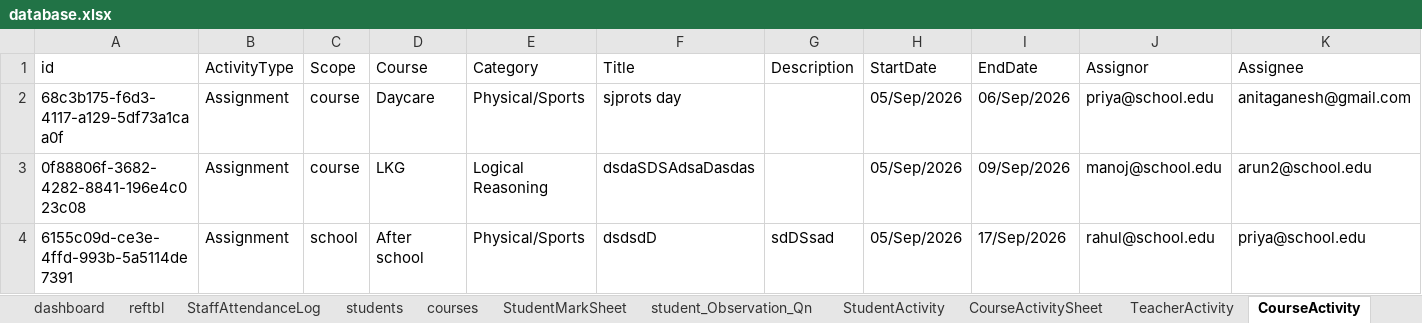
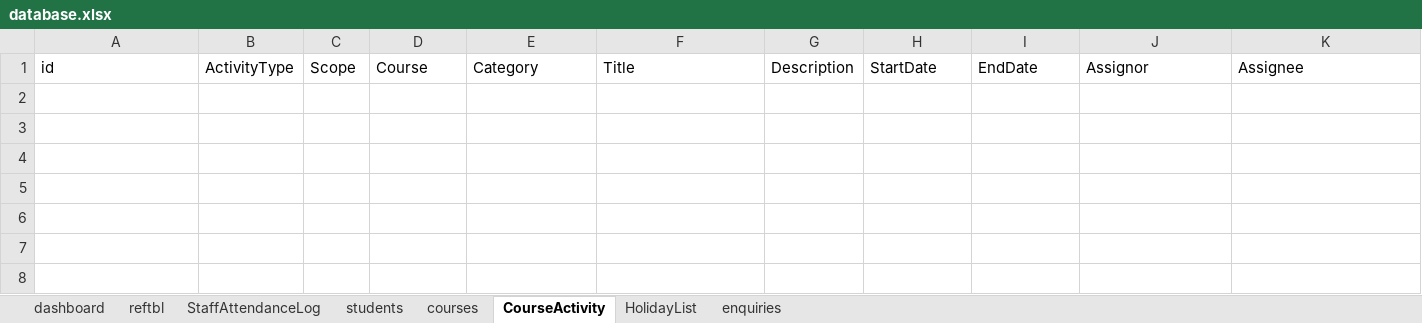
Before and after one commit to bganeshk/kutties-api, an Excel workbook: data/database.xlsx, sheet CourseActivity, drawn as a sheet; only a part is shown; values as stored, in another font and other column widths than the file's, no borders; rows hold the shown columns only; the diff names each change by its address in the sheet, - before the commit and + after, or states it on an @@ line.

Commit message:
enquiries

```diff
--- a/data/database.xlsx (sheet CourseActivity)
+++ b/data/database.xlsx (sheet CourseActivity)
@@ sheet tab hidden: StudentMarkSheet @@
@@ sheet tab hidden: student_Observation_Qn @@
@@ sheet tab hidden: StudentActivity @@
@@ sheet tab hidden: CourseActivitySheet @@
@@ sheet tab hidden: TeacherActivity @@
+sheet tab: HolidayList
+sheet tab: enquiries
-row 2: 68c3b175-f6d3-4117-a129-5df73a1caa0f | Assignment | course | Daycare | Physical/Sports | sjprots day |  | 05/Sep/2026 | 06/Sep/2026 | priya@school.edu | anitaganesh@gmail.com
-row 3: 0f88806f-3682-4282-8841-196e4c023c08 | Assignment | course | LKG | Logical Reasoning | dsdaSDSAdsaDasdas |  | 05/Sep/2026 | 09/Sep/2026 | manoj@school.edu | arun2@school.edu
-row 4: 6155c09d-ce3e-4ffd-993b-5a5114de7391 | Assignment | school | After school | Physical/Sports | dsdsdD | sdDSsad | 05/Sep/2026 | 17/Sep/2026 | rahul@school.edu | priya@school.edu
```
